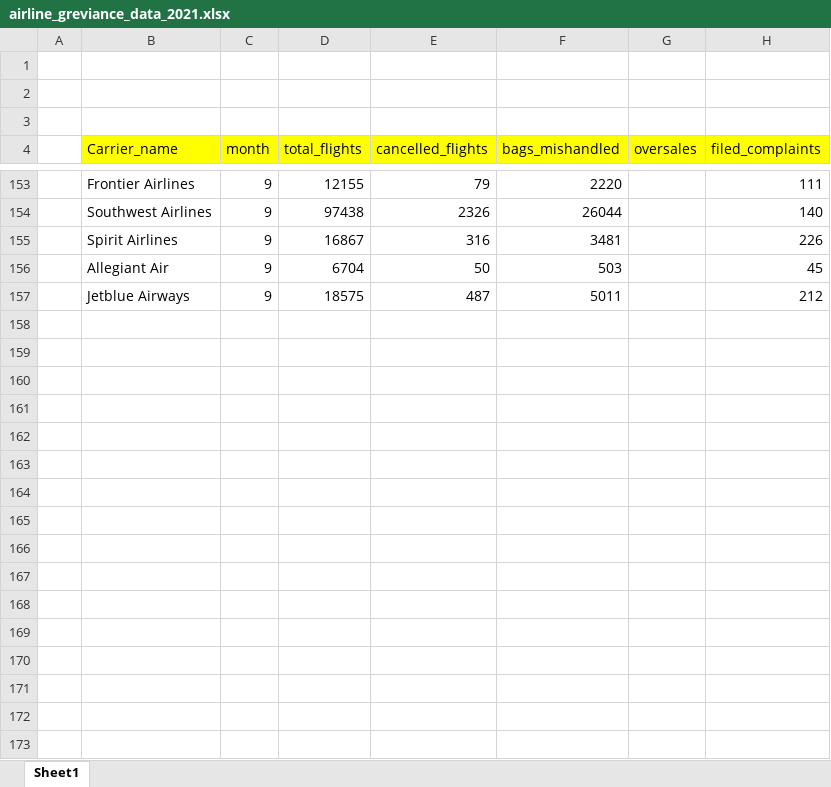
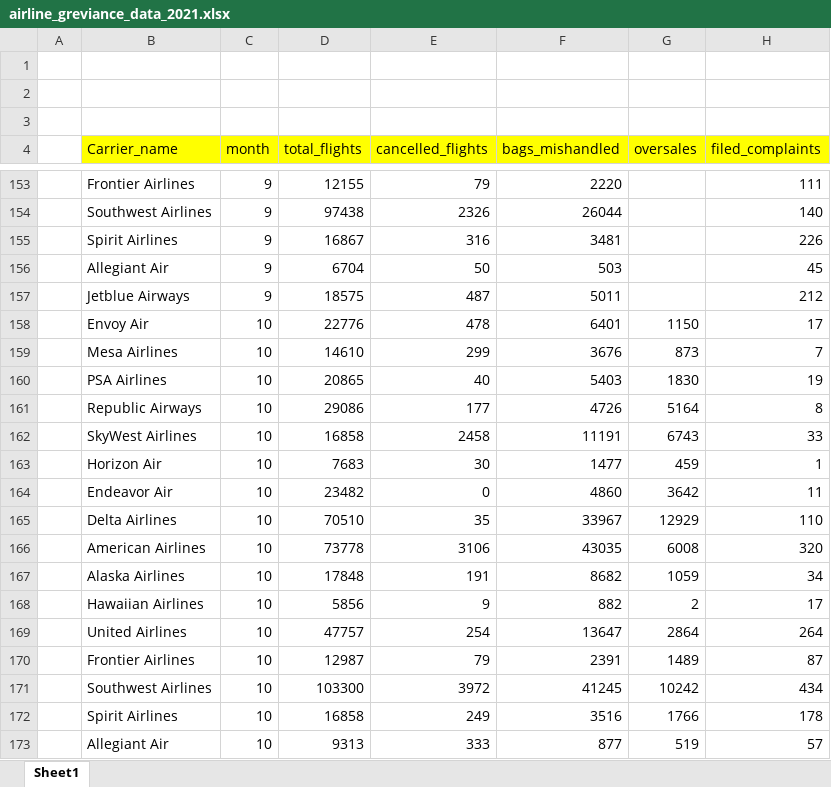
Before and after one commit to ubco-W2022T2-data301/project-group-group51, an Excel workbook: data/raw/airline_greviance_data_2021.xlsx, sheet Sheet1, drawn as a sheet; only a part is shown, gaps mark what is left out; values as stored, in another font and other column widths than the file's, no borders; the diff covers the shown part only; the diff names each change by its address in the sheet, - before the commit and + after, or states it on an @@ line.

Commit message:
Finished Data Set

```diff
--- a/data/raw/airline_greviance_data_2021.xlsx (sheet Sheet1)
+++ b/data/raw/airline_greviance_data_2021.xlsx (sheet Sheet1)
+row 158:  | Envoy Air | 10 | 22776 | 478 | 6401 | 1150 | 17
+row 159:  | Mesa Airlines | 10 | 14610 | 299 | 3676 | 873 | 7
+row 160:  | PSA Airlines | 10 | 20865 | 40 | 5403 | 1830 | 19
+row 161:  | Republic Airways | 10 | 29086 | 177 | 4726 | 5164 | 8
+row 162:  | SkyWest Airlines | 10 | 16858 | 2458 | 11191 | 6743 | 33
+row 163:  | Horizon Air | 10 | 7683 | 30 | 1477 | 459 | 1
+row 164:  | Endeavor Air | 10 | 23482 | 0 | 4860 | 3642 | 11
+row 165:  | Delta Airlines | 10 | 70510 | 35 | 33967 | 12929 | 110
+row 166:  | American Airlines | 10 | 73778 | 3106 | 43035 | 6008 | 320
+row 167:  | Alaska Airlines | 10 | 17848 | 191 | 8682 | 1059 | 34
+row 168:  | Hawaiian Airlines | 10 | 5856 | 9 | 882 | 2 | 17
+row 169:  | United Airlines | 10 | 47757 | 254 | 13647 | 2864 | 264
+row 170:  | Frontier Airlines | 10 | 12987 | 79 | 2391 | 1489 | 87
+row 171:  | Southwest Airlines | 10 | 103300 | 3972 | 41245 | 10242 | 434
+row 172:  | Spirit Airlines | 10 | 16858 | 249 | 3516 | 1766 | 178
+row 173:  | Allegiant Air | 10 | 9313 | 333 | 877 | 519 | 57
```
Also changed, not shown: 35 added rows elsewhere in this sheet.
